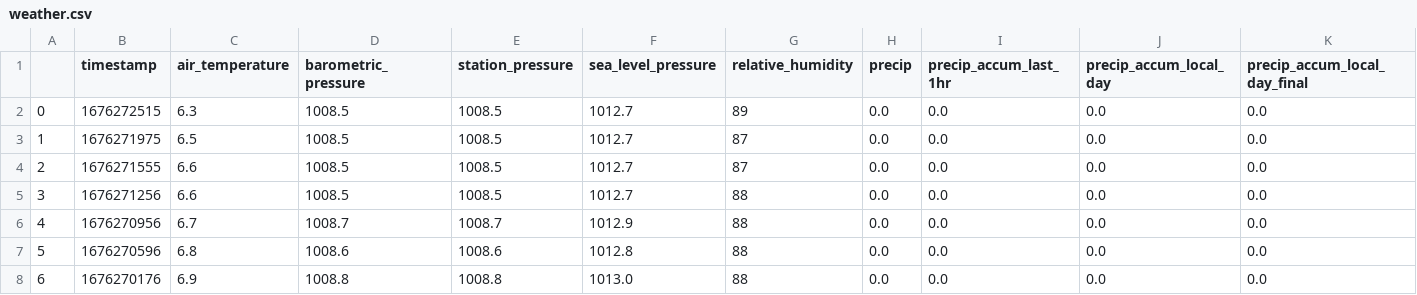
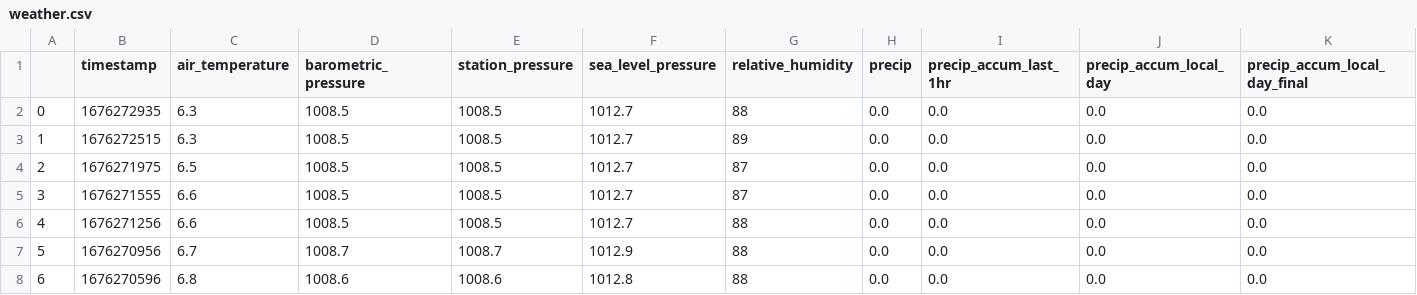
Before and after one commit to obverter/weather, a CSV file: weather.csv, drawn as a sheet; only a part is shown; the shorter side is filled out with more unchanged rows; addresses are those after the commit; rows hold the shown columns only; the diff names each change by its address in the sheet, - before the commit and + after, or states it on an @@ line.

```diff
--- a/weather.csv
+++ b/weather.csv
+row 2: 0 | 1676272935 | 6.3 | 1008.5 | 1008.5 | 1012.7 | 88 | 0.0 | 0.0 | 0.0 | 0.0
@@ column A renumbered from row 3 down @@
```
Also changed, not shown: 1 other file.
